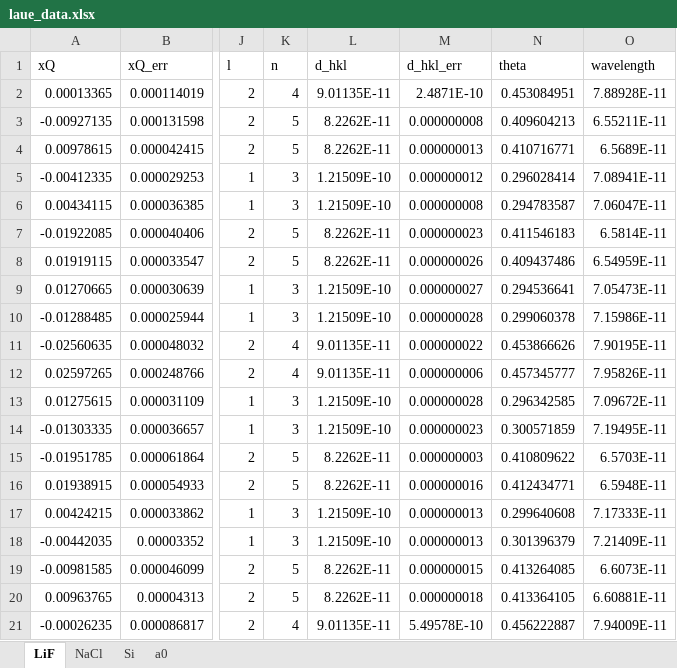
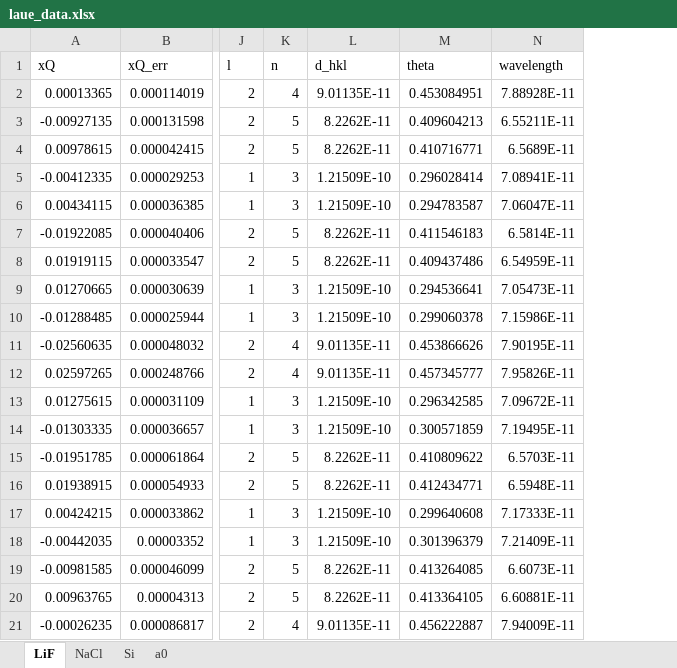
Before and after one commit to GeremyMichaud/H24_Laue, an Excel workbook: laue_data.xlsx, sheet LiF, drawn as a sheet; only a part is shown, gaps mark what is left out; values as stored, in another font and other column widths than the file's, no borders; the diff names each change by its address in the sheet, - before the commit and + after, or states it on an @@ line.

```diff
--- a/laue_data.xlsx (sheet LiF)
+++ b/laue_data.xlsx (sheet LiF)
-column M (d_hkl_err), rows 2-21: 2.4871E-10 | 0.000000008 | 0.000000013 | 0.000000012 | 0.000000008 | 0.000000023 | 0.000000026 | 0.000000027 | 0.000000028 | 0.000000022 | 0.000000006 | 0.000000028 | 0.000000023 | 0.000000003 | 0.000000016 | 0.000000013 | 0.000000013 | 0.000000015 | 0.000000018 | 5.49578E-10
```
Also changed, not shown: sheet NaCl, sheet Si, 15 other files.
